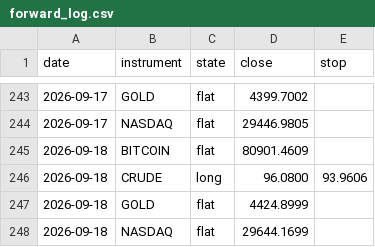
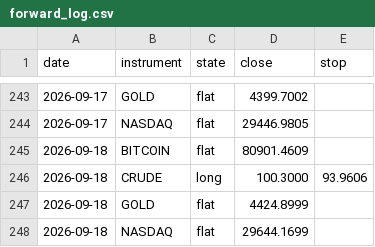
Before and after one commit to ChenGamingIL/falxi-trend-terminal, a CSV file: forward_log.csv, drawn as a sheet; only a part is shown, gaps mark what is left out.

Commit message:
journal: daily state

```diff
--- a/forward_log.csv
+++ b/forward_log.csv
@@ -245,3 +245,3 @@ date,instrument,state,close,stop
 2026-09-18,BITCOIN,flat,80901.4609,
-2026-09-18,CRUDE,long,96.0800,93.9606
+2026-09-18,CRUDE,long,100.3000,93.9606
 2026-09-18,GOLD,flat,4424.8999,
```
